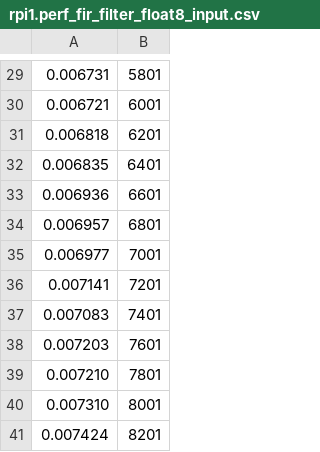
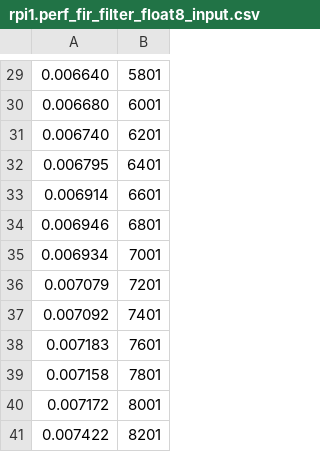
Before and after one commit to dernasherbrezon/clDsp-test, a CSV file: rpi1.perf_fir_filter_float8_input.csv, drawn as a sheet; only a part is shown, gaps mark what is left out; the diff covers the shown part only.

```diff
--- a/rpi1.perf_fir_filter_float8_input.csv
+++ b/rpi1.perf_fir_filter_float8_input.csv
@@ -29,13 +29,13 @@
-0.006731,5801
-0.006721,6001
-0.006818,6201
-0.006835,6401
-0.006936,6601
-0.006957,6801
-0.006977,7001
-0.007141,7201
-0.007083,7401
-0.007203,7601
-0.007210,7801
-0.007310,8001
-0.007424,8201
+0.006640,5801
+0.006680,6001
+0.006740,6201
+0.006795,6401
+0.006914,6601
+0.006946,6801
+0.006934,7001
+0.007079,7201
+0.007092,7401
+0.007183,7601
+0.007158,7801
+0.007172,8001
+0.007422,8201
```
Also changed, not shown: 2 added rows, 2 removed rows and 26 edited cells elsewhere in this file, rpi3.perf_fir_filter_float8_input.csv, 1 other file.
